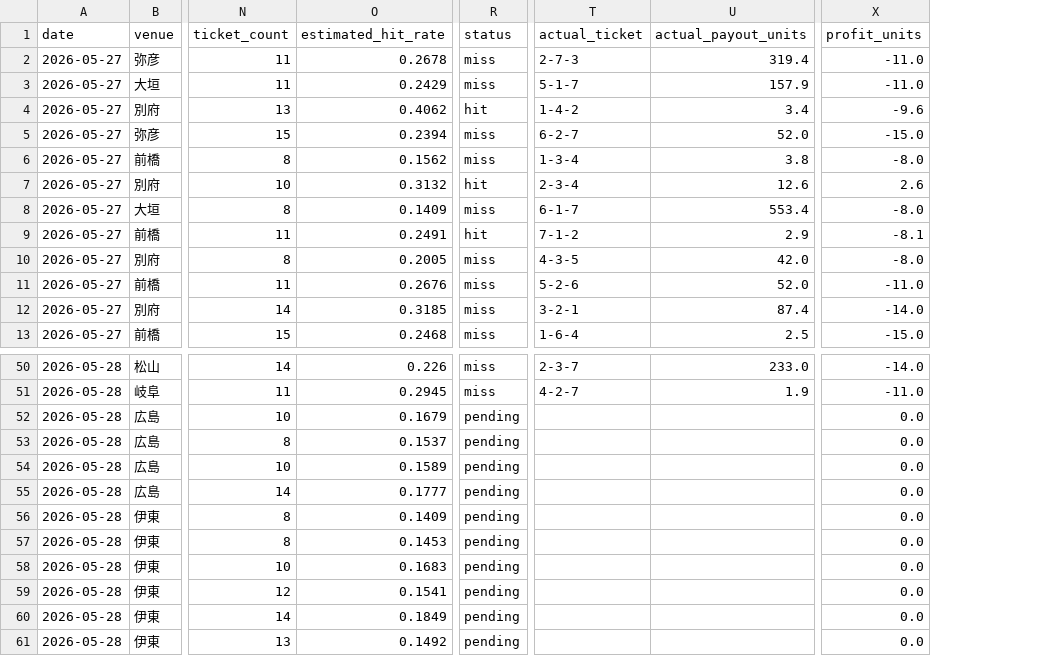
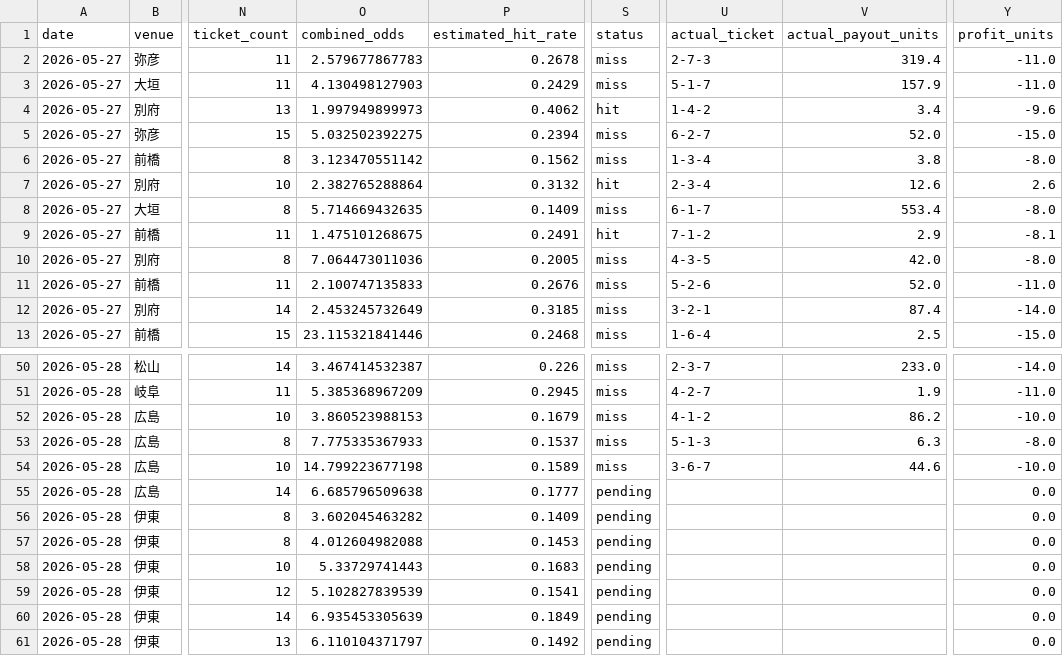
Before and after one commit to t-nonomura/keirin-ai-forward-report, a CSV file: data/history.csv, drawn as a sheet; only a part is shown, gaps mark what is left out; addresses are those after the commit; the diff names each change by its address in the sheet, - before the commit and + after, or states it on an @@ line.

```diff
--- a/data/history.csv
+++ b/data/history.csv
+column O (combined_odds), rows 2-13: 2.579677867783 | 4.130498127903 | 1.997949899973 | 5.032502392275 | 3.123470551142 | 2.382765288864 | 5.714669432635 | 1.475101268675 | 7.064473011036 | 2.100747135833 | 2.453245732649 | 23.115321841446; rows 50-61: 3.467414532387 | 5.385368967209 | 3.860523988153 | 7.775335367933 | 14.799223677198 | 6.685796509638 | 3.602045463282 | 4.012604982088 | 5.33729741443 | 5.102827839539 | 6.935453305639 | 6.110104371797
-S52:S54 (status): pending
+S52:S54 (status): miss
-U52 (actual_ticket): (empty)
+U52 (actual_ticket): 4-1-2
-V52 (actual_payout_units): (empty)
+V52 (actual_payout_units): 86.2
-Y52 (profit_units): 0.0
+Y52 (profit_units): -10.0
-U53 (actual_ticket): (empty)
+U53 (actual_ticket): 5-1-3
-V53 (actual_payout_units): (empty)
+V53 (actual_payout_units): 6.3
-Y53 (profit_units): 0.0
+Y53 (profit_units): -8.0
-U54 (actual_ticket): (empty)
+U54 (actual_ticket): 3-6-7
-V54 (actual_payout_units): (empty)
+V54 (actual_payout_units): 44.6
-Y54 (profit_units): 0.0
+Y54 (profit_units): -10.0
```
Also changed, not shown: data/live_state/2026-05-27/settled_predictions.csv, data/live_state/2026-05-28/settled_predictions.csv, 8 other files.
